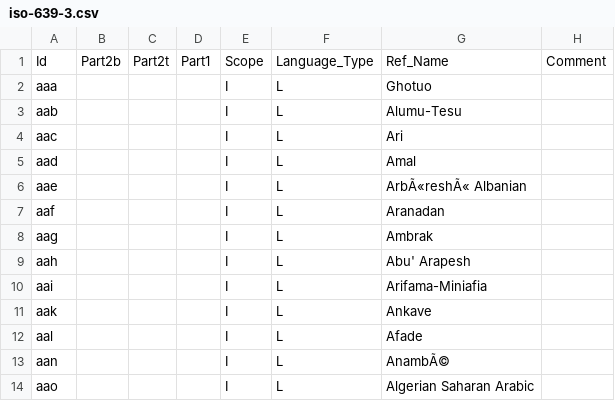
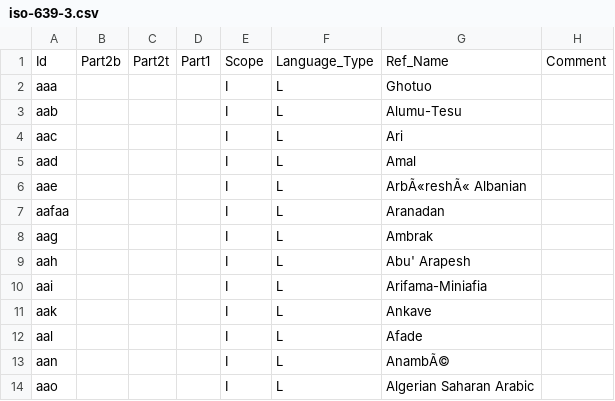
Before and after one commit to MominAKhan2/blank, a CSV file: iso-639-3.csv, drawn as a sheet; only a part is shown.

Commit message:
Update iso-639-3.csv

```diff
--- a/iso-639-3.csv
+++ b/iso-639-3.csv
@@ -6,3 +6,3 @@ aad,,,,I,L,Amal,
 aae,,,,I,L,ArbÃ«reshÃ« Albanian,
-aaf,,,,I,L,Aranadan,
+aafaa,,,,I,L,Aranadan,
 aag,,,,I,L,Ambrak,
```
